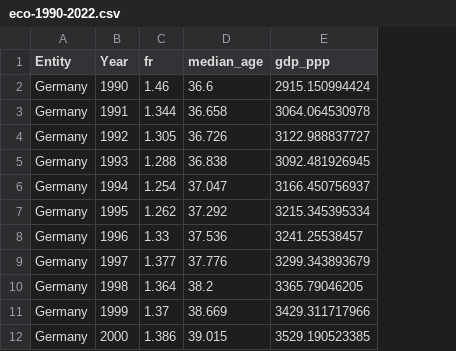
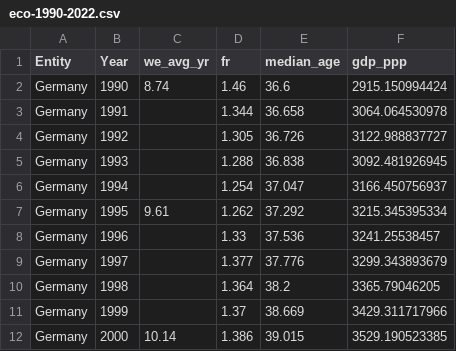
Before and after one commit to sathyaNEU/eco-gdp-predictor, a CSV file: artifacts/eco-1990-2022.csv, drawn as a sheet; only a part is shown; the diff names each change by its address in the sheet, - before the commit and + after, or states it on an @@ line.

Commit message:
fix: dataset,artifact

```diff
--- a/artifacts/eco-1990-2022.csv
+++ b/artifacts/eco-1990-2022.csv
+column C (we_avg_yr), rows 2-12: 8.74 |  |  |  |  | 9.61 |  |  |  |  | 10.14
```
Also changed, not shown: 2 other files.
